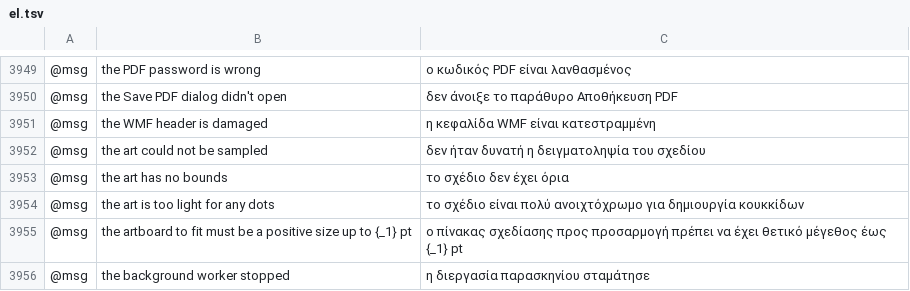
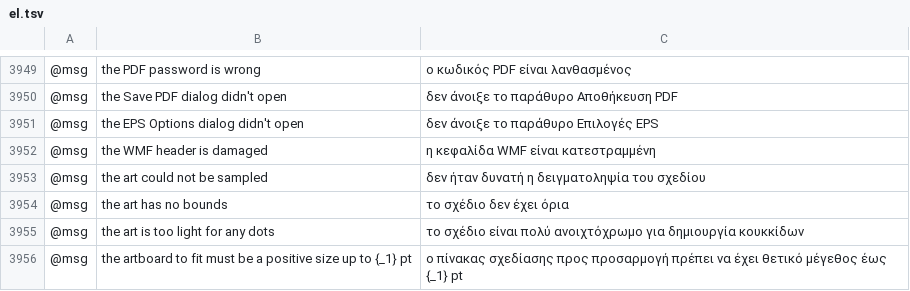
Before and after one commit to aiongg/vectorcraft, a TSV file: crates/ui-egui/src/i18n/el.tsv, drawn as a sheet; only a part is shown, gaps mark what is left out; the shorter side is filled out with more unchanged rows; the diff names each change by its address in the sheet, - before the commit and + after, or states it on an @@ line.

```diff
--- a/crates/ui-egui/src/i18n/el.tsv
+++ b/crates/ui-egui/src/i18n/el.tsv
+row 3951: @msg | the EPS Options dialog didn't open | δεν άνοιξε το παράθυρο Επιλογές EPS
```
Also changed, not shown: crates/ui-egui/src/i18n/bg.tsv, crates/ui-egui/src/i18n/fr.tsv, 13 other files.
